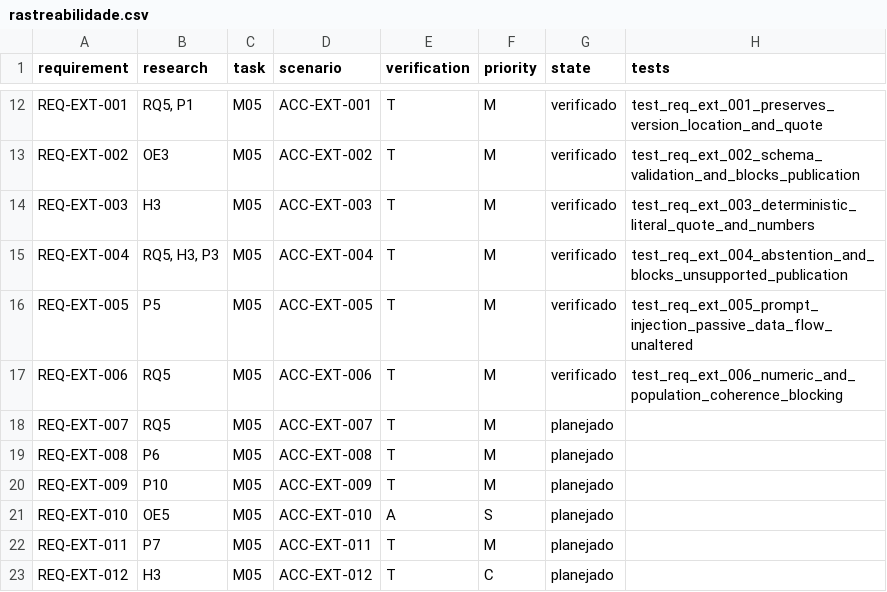
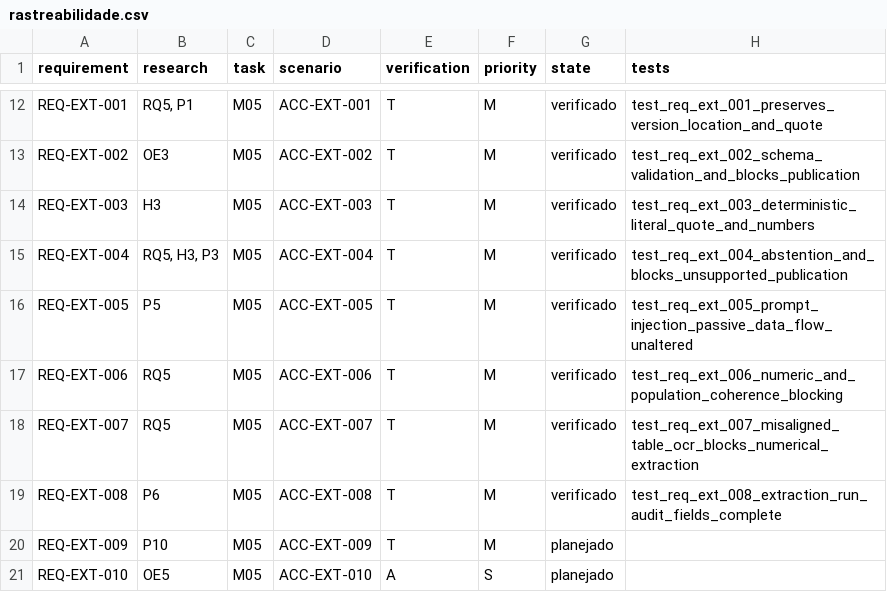
Before and after one commit to PauloHFA/DenguePharma, a CSV file: spec/rastreabilidade.csv, drawn as a sheet; only a part is shown, gaps mark what is left out; the shorter side is filled out with more unchanged rows.

Commit message:
feat(extraction): implement table OCR safeguards and full metrological run audit (REQ-EXT-007, REQ-EXT-008)
- Block numerical extraction upon misaligned tables or low-confidence OCR (REQ-EXT-007 / ACC-EXT-007 / T6)
- Implement full metrological audit in ExtractionRun recording provider, model, version, parameters, prompt hash, duration, tokens and cost (REQ-EXT-008 / ACC-EXT-008 / P6)
- Add automated unit tests in Python analytics and backend Java Spring Boot
- Promote REQ-EXT-007 and REQ-EXT-008 to verified in SDD matrix (49 verified requirements)
- Bump documentation to Version 0.33.0 and recompile 3-page consolidated executive PDF

Co-authored-by: Antigravity <antigravity@google.com>

```diff
--- a/spec/rastreabilidade.csv
+++ b/spec/rastreabilidade.csv
@@ -17,4 +17,4 @@ REQ-EXT-005,P5,M05,ACC-EXT-005,T,M,verificado,test_req_ext_005_prompt_injection_
 REQ-EXT-006,RQ5,M05,ACC-EXT-006,T,M,verificado,test_req_ext_006_numeric_and_population_coherence_blocking
-REQ-EXT-007,RQ5,M05,ACC-EXT-007,T,M,planejado,
-REQ-EXT-008,P6,M05,ACC-EXT-008,T,M,planejado,
+REQ-EXT-007,RQ5,M05,ACC-EXT-007,T,M,verificado,test_req_ext_007_misaligned_table_ocr_blocks_numerical_extraction
+REQ-EXT-008,P6,M05,ACC-EXT-008,T,M,verificado,test_req_ext_008_extraction_run_audit_fields_complete
 REQ-EXT-009,P10,M05,ACC-EXT-009,T,M,planejado,
```
Also changed, not shown: 9 other files.
